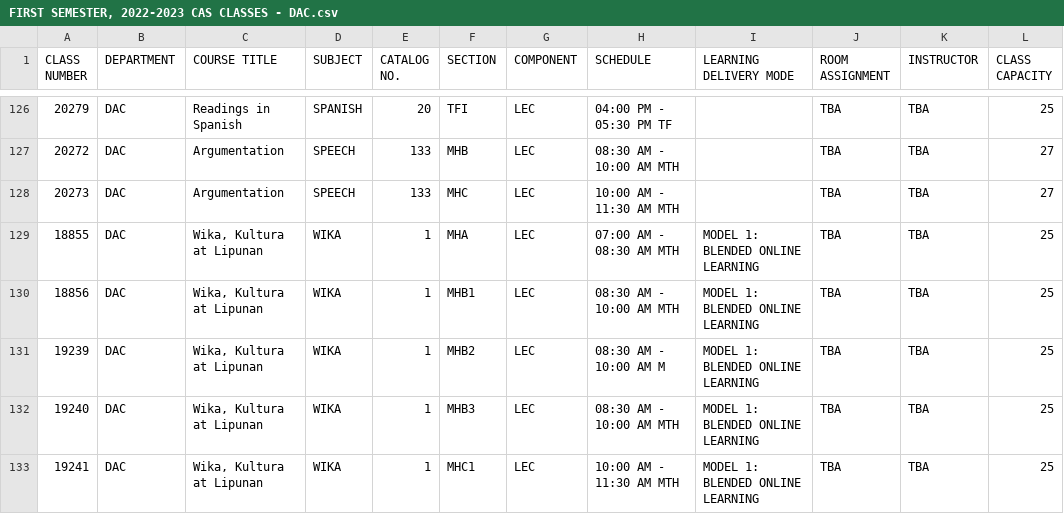
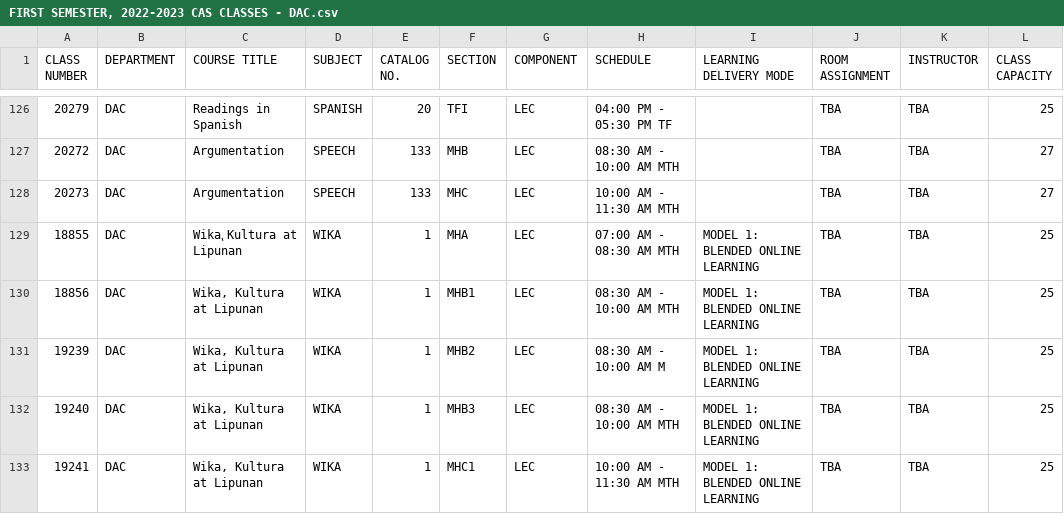
Before and after one commit to AbramDorado/RATS-Registration-and-Advising--Tracking_System, a CSV file: FIRST SEMESTER, 2022-2023 CAS CLASSES - DAC.csv, drawn as a sheet; only a part is shown, gaps mark what is left out; the diff names each change by its address in the sheet, - before the commit and + after, or states it on an @@ line.

```diff
--- a/FIRST SEMESTER, 2022-2023 CAS CLASSES - DAC.csv
+++ b/FIRST SEMESTER, 2022-2023 CAS CLASSES - DAC.csv
-C129 (COURSE TITLE): Wika, Kultura at Lipunan
+C129 (COURSE TITLE): Wika⹁ Kultura at Lipunan
```
Also changed, not shown: 4 other files.
